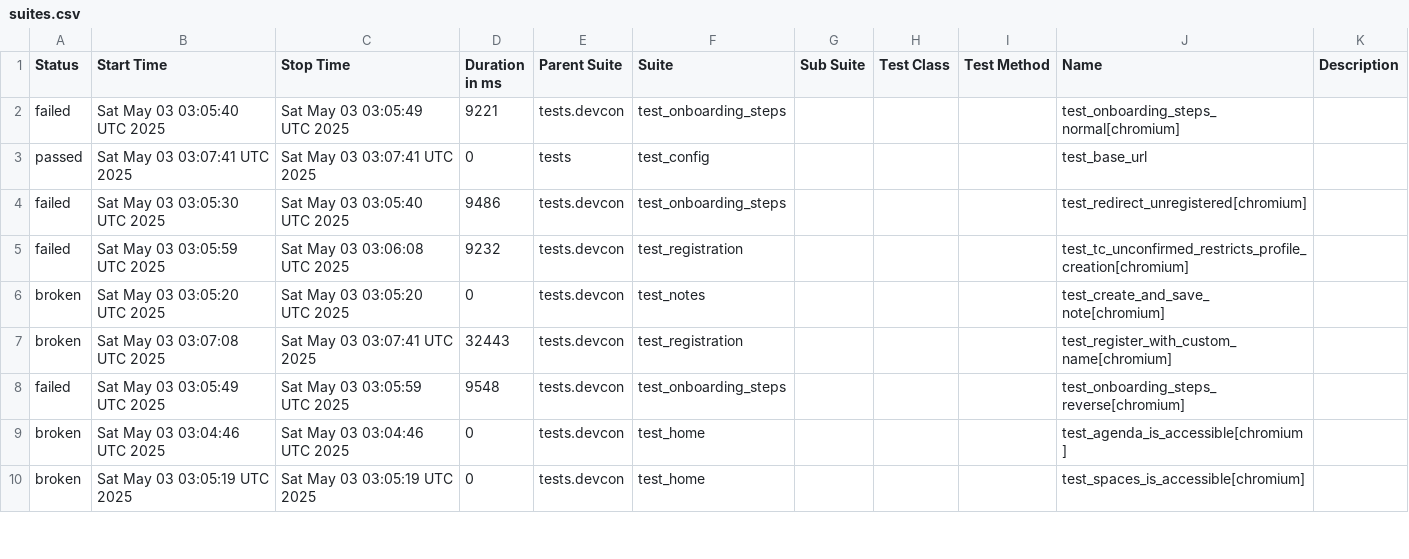
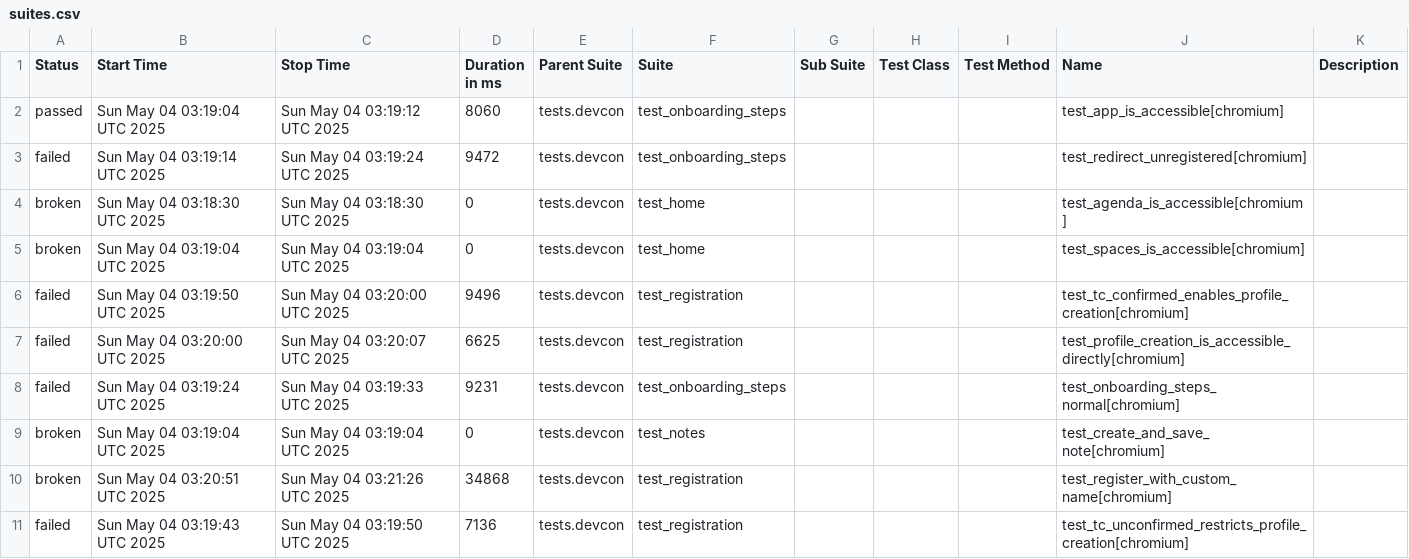
Before and after one commit to andrea-055/devcon_smoke_test, a CSV file: ETH.limo/data/suites.csv, drawn as a sheet; only a part is shown; the diff covers the shown part only.

```diff
--- a/ETH.limo/data/suites.csv
+++ b/ETH.limo/data/suites.csv
@@ -1,10 +1,11 @@
 "Status","Start Time","Stop Time","Duration in ms","Parent Suite","Suite","Sub Suite","Test Class","Test Method","Name","Description"
-"failed","Sat May 03 03:05:40 UTC 2025","Sat May 03 03:05:49 UTC 2025","9221","tests.devcon","test_onboarding_steps","","","","test_onboarding_steps_normal[chromium]",""
-"passed","Sat May 03 03:07:41 UTC 2025","Sat May 03 03:07:41 UTC 2025","0","tests","test_config","","","","test_base_url",""
-"failed","Sat May 03 03:05:30 UTC 2025","Sat May 03 03:05:40 UTC 2025","9486","tests.devcon","test_onboarding_steps","","","","test_redirect_unregistered[chromium]",""
-"failed","Sat May 03 03:05:59 UTC 2025","Sat May 03 03:06:08 UTC 2025","9232","tests.devcon","test_registration","","","","test_tc_unconfirmed_restricts_profile_creation[chromium]",""
-"broken","Sat May 03 03:05:20 UTC 2025","Sat May 03 03:05:20 UTC 2025","0","tests.devcon","test_notes","","","","test_create_and_save_note[chromium]",""
-"broken","Sat May 03 03:07:08 UTC 2025","Sat May 03 03:07:41 UTC 2025","32443","tests.devcon","test_registration","","","","test_register_with_custom_name[chromium]",""
-"failed","Sat May 03 03:05:49 UTC 2025","Sat May 03 03:05:59 UTC 2025","9548","tests.devcon","test_onboarding_steps","","","","test_onboarding_steps_reverse[chromium]",""
-"broken","Sat May 03 03:04:46 UTC 2025","Sat May 03 03:04:46 UTC 2025","0","tests.devcon","test_home","","","","test_agenda_is_accessible[chromium]",""
-"broken","Sat May 03 03:05:19 UTC 2025","Sat May 03 03:05:19 UTC 2025","0","tests.devcon","test_home","","","","test_spaces_is_accessible[chromium]",""
+"passed","Sun May 04 03:19:04 UTC 2025","Sun May 04 03:19:12 UTC 2025","8060","tests.devcon","test_onboarding_steps","","","","test_app_is_accessible[chromium]",""
+"failed","Sun May 04 03:19:14 UTC 2025","Sun May 04 03:19:24 UTC 2025","9472","tests.devcon","test_onboarding_steps","","","","test_redirect_unregistered[chromium]",""
+"broken","Sun May 04 03:18:30 UTC 2025","Sun May 04 03:18:30 UTC 2025","0","tests.devcon","test_home","","","","test_agenda_is_accessible[chromium]",""
+"broken","Sun May 04 03:19:04 UTC 2025","Sun May 04 03:19:04 UTC 2025","0","tests.devcon","test_home","","","","test_spaces_is_accessible[chromium]",""
+"failed","Sun May 04 03:19:50 UTC 2025","Sun May 04 03:20:00 UTC 2025","9496","tests.devcon","test_registration","","","","test_tc_confirmed_enables_profile_creation[chromium]",""
+"failed","Sun May 04 03:20:00 UTC 2025","Sun May 04 03:20:07 UTC 2025","6625","tests.devcon","test_registration","","","","test_profile_creation_is_accessible_directly[chromium]",""
+"failed","Sun May 04 03:19:24 UTC 2025","Sun May 04 03:19:33 UTC 2025","9231","tests.devcon","test_onboarding_steps","","","","test_onboarding_steps_normal[chromium]",""
+"broken","Sun May 04 03:19:04 UTC 2025","Sun May 04 03:19:04 UTC 2025","0","tests.devcon","test_notes","","","","test_create_and_save_note[chromium]",""
+"broken","Sun May 04 03:20:51 UTC 2025","Sun May 04 03:21:26 UTC 2025","34868","tests.devcon","test_registration","","","","test_register_with_custom_name[chromium]",""
+"failed","Sun May 04 03:19:43 UTC 2025","Sun May 04 03:19:50 UTC 2025","7136","tests.devcon","test_registration","","","","test_tc_unconfirmed_restricts_profile_creation[chromium]",""
```
Also changed, not shown: 1 added row, 2 removed rows and 11 edited cells elsewhere in this file, 54 other files.
